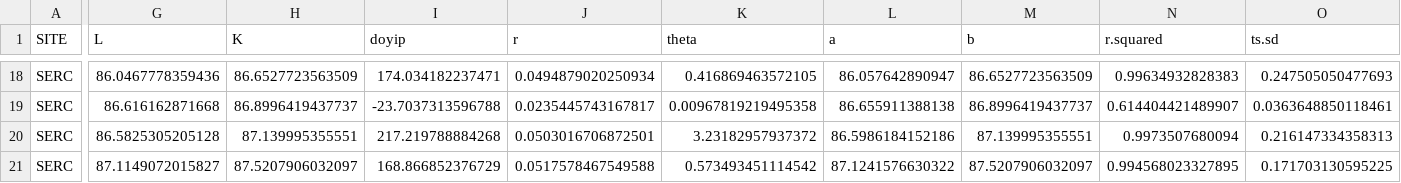
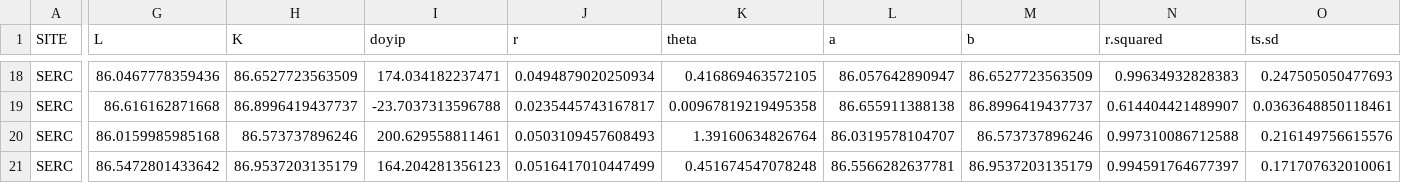
Before and after one commit to seanmcm/RDendrom, a CSV file: vignettes/Param_table_complete.csv (was Param_table_complete.csv), drawn as a sheet; only a part is shown, gaps mark what is left out; the diff covers the shown part only; the diff names each change by its address in the sheet, - before the commit and + after, or states it on an @@ line.

Commit message:
fix max growth rate and day bug

```diff
--- a/Param_table_complete.csv
+++ b/vignettes/Param_table_complete.csv
-G20 (L): 86.5825305205128
+G20 (L): 86.0159985985168
-H20 (K): 87.139995355551
+H20 (K): 86.573737896246
-I20 (doyip): 217.219788884268
+I20 (doyip): 200.629558811461
-J20 (r): 0.0503016706872501
+J20 (r): 0.0503109457608493
-K20 (theta): 3.23182957937372
+K20 (theta): 1.39160634826764
-L20 (a): 86.5986184152186
+L20 (a): 86.0319578104707
-M20 (b): 87.139995355551
+M20 (b): 86.573737896246
-N20 (r.squared): 0.9973507680094
+N20 (r.squared): 0.997310086712588
-O20 (ts.sd): 0.216147334358313
+O20 (ts.sd): 0.216149756615576
-G21 (L): 87.1149072015827
+G21 (L): 86.5472801433642
-H21 (K): 87.5207906032097
+H21 (K): 86.9537203135179
-I21 (doyip): 168.866852376729
+I21 (doyip): 164.204281356123
-J21 (r): 0.0517578467549588
+J21 (r): 0.0516417010447499
-K21 (theta): 0.573493451114542
+K21 (theta): 0.451674547078248
-L21 (a): 87.1241576630322
+L21 (a): 86.5566282637781
-M21 (b): 87.5207906032097
+M21 (b): 86.9537203135179
-N21 (r.squared): 0.994568023327895
+N21 (r.squared): 0.994591764677397
-O21 (ts.sd): 0.171703130595225
+O21 (ts.sd): 0.171707632010061
```
Also changed, not shown: 75 edited cells elsewhere in this file, vignettes/Param_table.csv, 14 other files.
